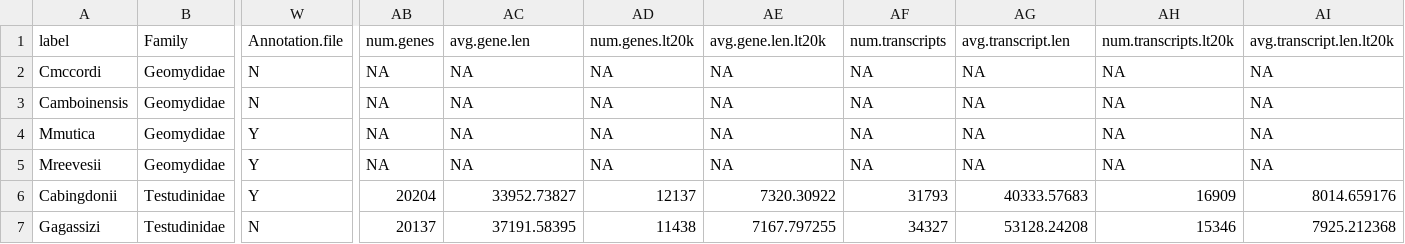
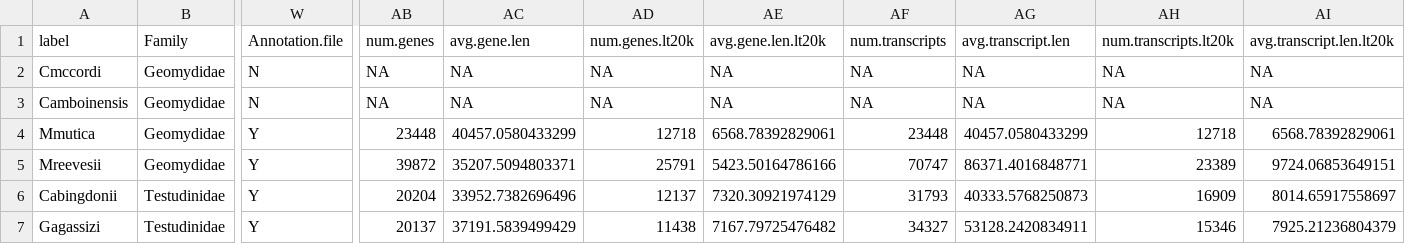
Before and after one commit to gwct/turtle-genomics, a CSV file: data/turtles-full.csv, drawn as a sheet; only a part is shown, gaps mark what is left out; the diff covers the shown part only; the diff names each change by its address in the sheet, - before the commit and + after, or states it on an @@ line.

Commit message:
updated figures to include new samples

```diff
--- a/data/turtles-full.csv
+++ b/data/turtles-full.csv
-AB4 (num.genes): NA
+AB4 (num.genes): 23448
-AC4 (avg.gene.len): NA
+AC4 (avg.gene.len): 40457.0580433299
-AD4 (num.genes.lt20k): NA
+AD4 (num.genes.lt20k): 12718
-AE4 (avg.gene.len.lt20k): NA
+AE4 (avg.gene.len.lt20k): 6568.78392829061
-AF4 (num.transcripts): NA
+AF4 (num.transcripts): 23448
-AG4 (avg.transcript.len): NA
+AG4 (avg.transcript.len): 40457.0580433299
-AH4 (num.transcripts.lt20k): NA
+AH4 (num.transcripts.lt20k): 12718
-AI4 (avg.transcript.len.lt20k): NA
+AI4 (avg.transcript.len.lt20k): 6568.78392829061
-AB5 (num.genes): NA
+AB5 (num.genes): 39872
-AC5 (avg.gene.len): NA
+AC5 (avg.gene.len): 35207.5094803371
-AD5 (num.genes.lt20k): NA
+AD5 (num.genes.lt20k): 25791
-AE5 (avg.gene.len.lt20k): NA
+AE5 (avg.gene.len.lt20k): 5423.50164786166
-AF5 (num.transcripts): NA
+AF5 (num.transcripts): 70747
-AG5 (avg.transcript.len): NA
+AG5 (avg.transcript.len): 86371.4016848771
-AH5 (num.transcripts.lt20k): NA
+AH5 (num.transcripts.lt20k): 23389
-AI5 (avg.transcript.len.lt20k): NA
+AI5 (avg.transcript.len.lt20k): 9724.06853649151
-AC6 (avg.gene.len): 33952.73827
+AC6 (avg.gene.len): 33952.7382696496
-AE6 (avg.gene.len.lt20k): 7320.30922
+AE6 (avg.gene.len.lt20k): 7320.30921974129
-AG6 (avg.transcript.len): 40333.57683
+AG6 (avg.transcript.len): 40333.5768250873
-AI6 (avg.transcript.len.lt20k): 8014.659176
+AI6 (avg.transcript.len.lt20k): 8014.65917558697
-W7 (Annotation.file): N
+W7 (Annotation.file): Y
-AC7 (avg.gene.len): 37191.58395
+AC7 (avg.gene.len): 37191.5839499429
-AE7 (avg.gene.len.lt20k): 7167.797255
+AE7 (avg.gene.len.lt20k): 7167.79725476482
-AG7 (avg.transcript.len): 53128.24208
+AG7 (avg.transcript.len): 53128.2420834911
-AI7 (avg.transcript.len.lt20k): 7925.212368
+AI7 (avg.transcript.len.lt20k): 7925.21236804379
```
Also changed, not shown: 80 edited cells elsewhere in this file, data/turtles.csv, 44 other files.
